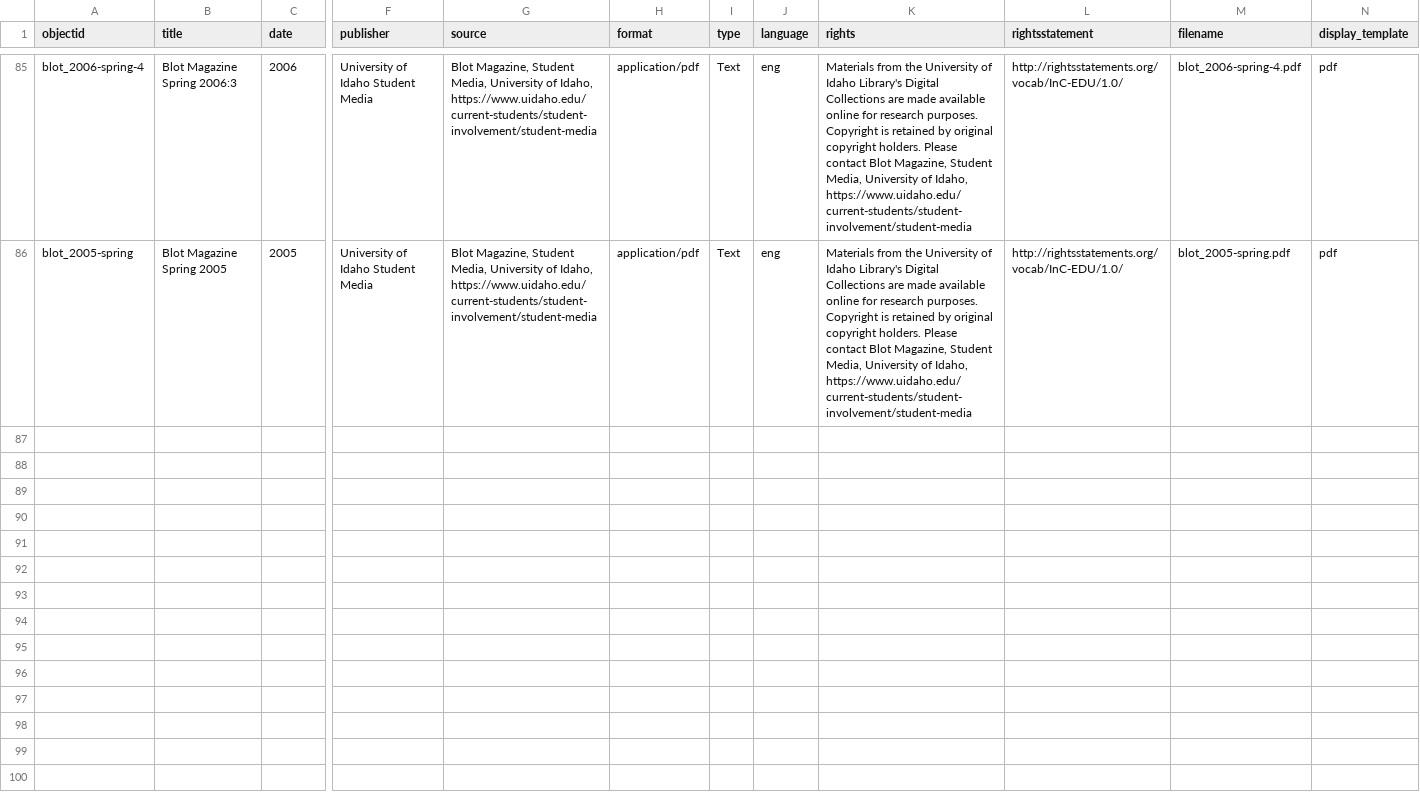
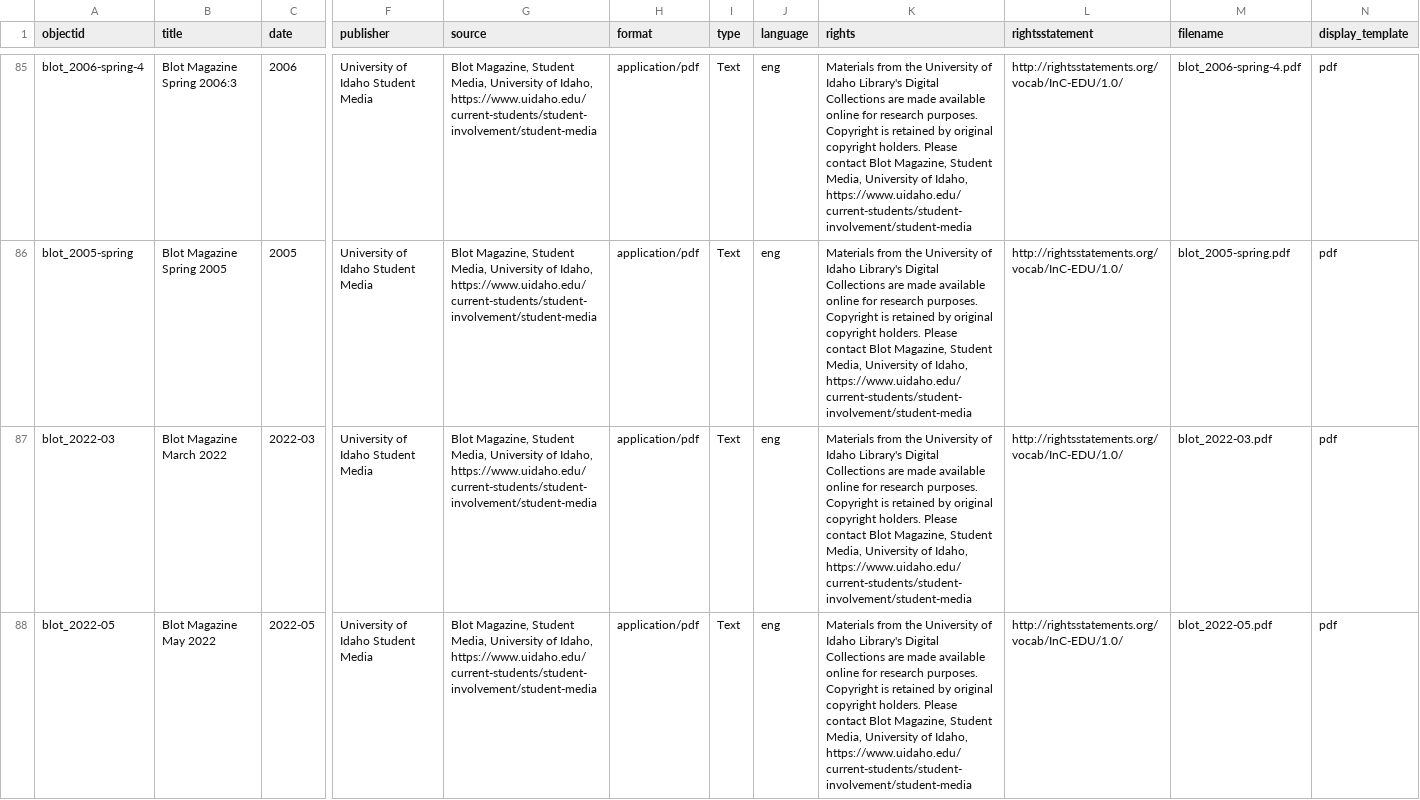
Before and after one commit to uidaholib/documents-digital-collections-template, a CSV file: _data/blot.csv (was _data/blot_metadata.csv), drawn as a sheet; only a part is shown, gaps mark what is left out; rows hold the shown columns only; the diff covers the shown part only; the diff names each change by its address in the sheet, - before the commit and + after, or states it on an @@ line.

Commit message:
add new blot issues

```diff
--- a/_data/blot_metadata.csv
+++ b/_data/blot.csv
+row 87: blot_2022-03 | Blot Magazine March 2022 | 2022-03 | University of Idaho Student Media | Blot Magazine, Student Media, University of Idaho, https://www.uidaho.edu/current-students/student-involvement/student-media | application/pdf | Text | eng | Materials from the University of Idaho Library's Digital Collections are made available online for research purposes. Copyright is retained by original copyright holders. Please contact Blot Magazine, Student Media, University of Idaho, https://www.uidaho.edu/current-students/student-involvement/student-media | http://rightsstatements.org/vocab/InC-EDU/1.0/ | blot_2022-03.pdf | pdf
+row 88: blot_2022-05 | Blot Magazine May 2022 | 2022-05 | University of Idaho Student Media | Blot Magazine, Student Media, University of Idaho, https://www.uidaho.edu/current-students/student-involvement/student-media | application/pdf | Text | eng | Materials from the University of Idaho Library's Digital Collections are made available online for research purposes. Copyright is retained by original copyright holders. Please contact Blot Magazine, Student Media, University of Idaho, https://www.uidaho.edu/current-students/student-involvement/student-media | http://rightsstatements.org/vocab/InC-EDU/1.0/ | blot_2022-05.pdf | pdf
```
Also changed, not shown: 5 added rows elsewhere in this file, 1 other file.
